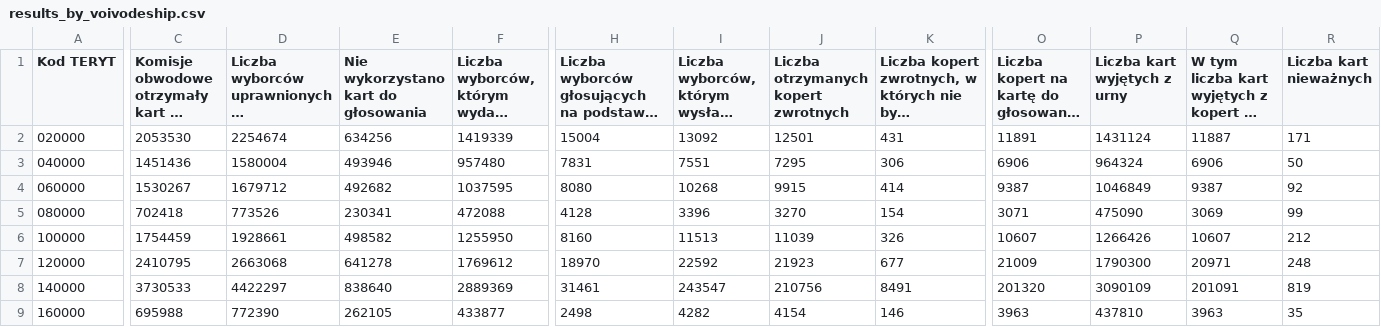
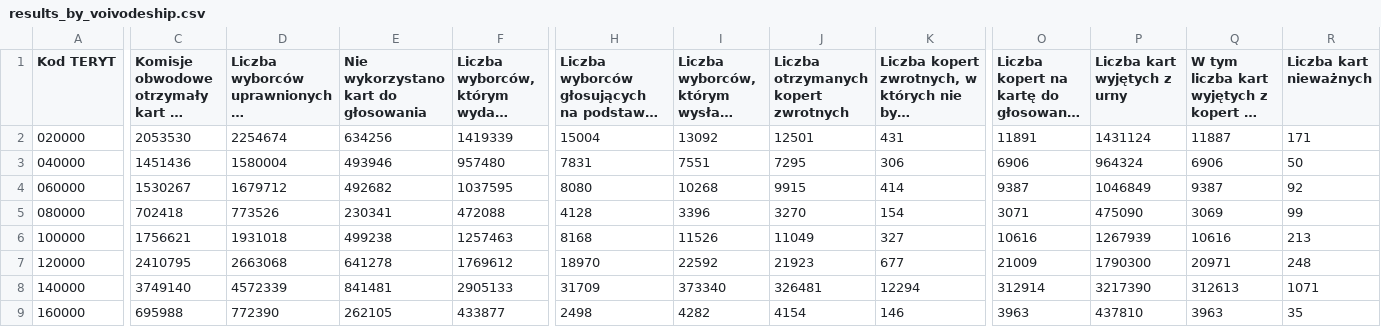
Before and after one commit to dzionek/pl-pres-election-2020, a CSV file: data/results/results_by_voivodeship.csv, drawn as a sheet; only a part is shown, gaps mark what is left out; long unchanged cells end in …; the diff covers the shown part only; the diff names each change by its address in the sheet, - before the commit and + after, or states it on an @@ line.

```diff
--- a/data/results/results_by_voivodeship.csv
+++ b/data/results/results_by_voivodeship.csv
-C6: 1754459
+C6: 1756621
-D6: 1928661
+D6: 1931018
-E6: 498582
+E6: 499238
-F6: 1255950
+F6: 1257463
-H6: 8160
+H6: 8168
-I6: 11513
+I6: 11526
-J6: 11039
+J6: 11049
-K6: 326
+K6: 327
-O6: 10607
+O6: 10616
-P6 (Liczba kart wyjętych z urny): 1266426
+P6 (Liczba kart wyjętych z urny): 1267939
-Q6: 10607
+Q6: 10616
-R6 (Liczba kart nieważnych): 212
+R6 (Liczba kart nieważnych): 213
-C8: 3730533
+C8: 3749140
-D8: 4422297
+D8: 4572339
-E8: 838640
+E8: 841481
-F8: 2889369
+F8: 2905133
-H8: 31461
+H8: 31709
-I8: 243547
+I8: 373340
-J8: 210756
+J8: 326481
-K8: 8491
+K8: 12294
-O8: 201320
+O8: 312914
-P8 (Liczba kart wyjętych z urny): 3090109
+P8 (Liczba kart wyjętych z urny): 3217390
-Q8: 201091
+Q8: 312613
-R8 (Liczba kart nieważnych): 819
+R8 (Liczba kart nieważnych): 1071
```
Also changed, not shown: 94 edited cells elsewhere in this file, data/results/results_by_county.csv, 8 other files.
